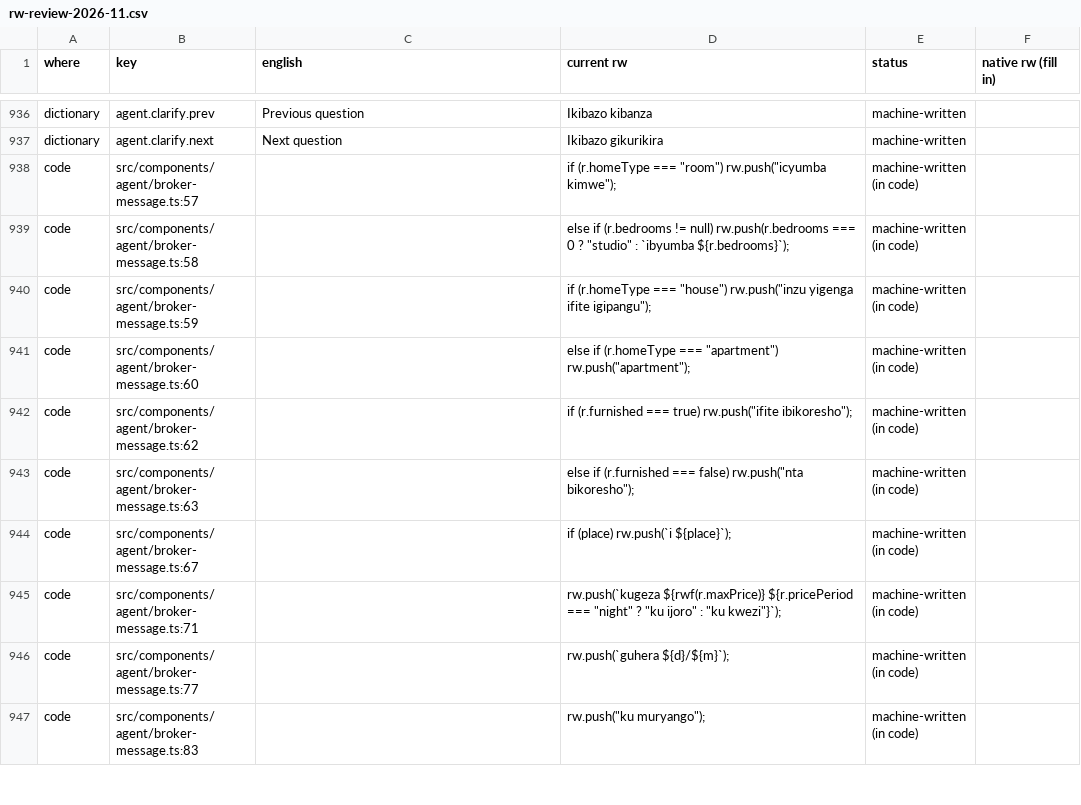
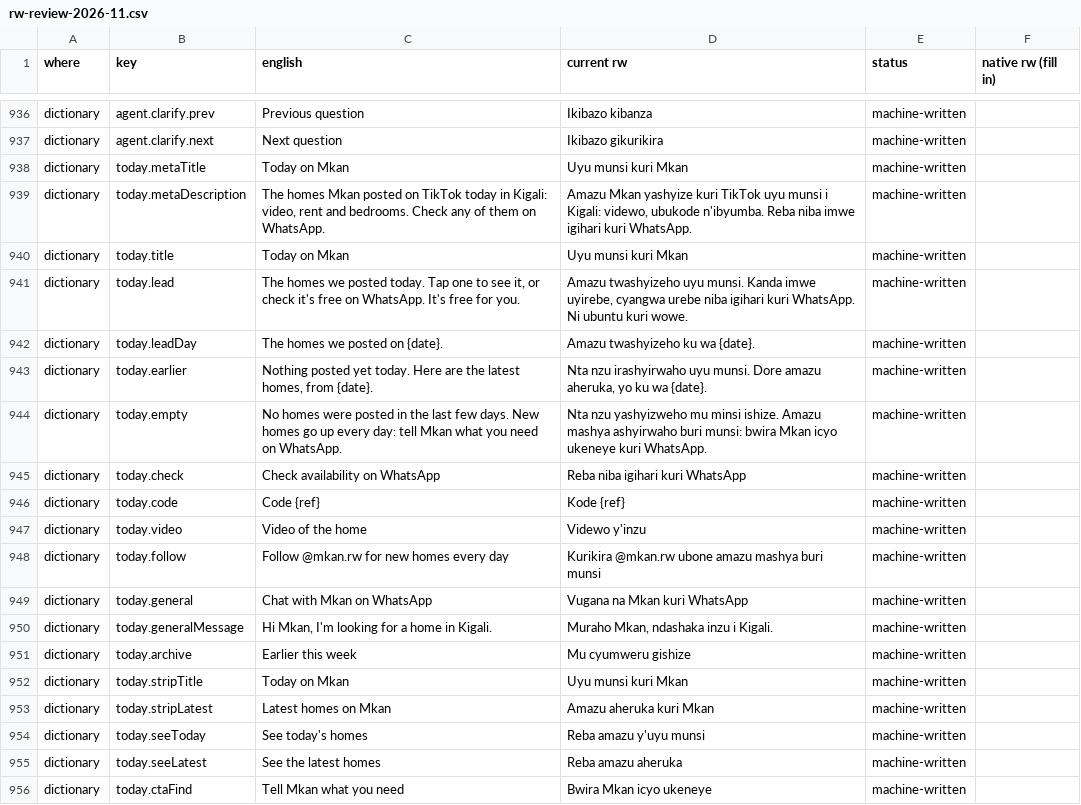
Before and after one commit to databayt/mkan, a CSV file: docs/i18n/rw-review-2026-11.csv, drawn as a sheet; only a part is shown, gaps mark what is left out; the shorter side is filled out with more unchanged rows; the diff covers the shown part only.

```diff
--- a/docs/i18n/rw-review-2026-11.csv
+++ b/docs/i18n/rw-review-2026-11.csv
@@ -937 +937,20 @@ dictionary,agent.clarify.prev,Previous question,Ikibazo kibanza,machine-written,
 dictionary,agent.clarify.next,Next question,Ikibazo gikurikira,machine-written,
+dictionary,today.metaTitle,Today on Mkan,Uyu munsi kuri Mkan,machine-written,
+dictionary,today.metaDescription,"The homes Mkan posted on TikTok today in Kigali: video, rent and bedrooms. Check any of them on WhatsApp.","Amazu Mkan yashyize kuri TikTok uyu munsi i Kigali: videwo, ubukode n'ibyumba. Reba niba imwe igihari kuri WhatsApp.",machine-written,
+dictionary,today.title,Today on Mkan,Uyu munsi kuri Mkan,machine-written,
+dictionary,today.lead,"The homes we posted today. Tap one to see it, or check it's free on WhatsApp. It's free for you.","Amazu twashyizeho uyu munsi. Kanda imwe uyirebe, cyangwa urebe niba igihari kuri WhatsApp. Ni ubuntu kuri wowe.",machine-written,
+dictionary,today.leadDay,The homes we posted on {date}.,Amazu twashyizeho ku wa {date}.,machine-written,
+dictionary,today.earlier,"Nothing posted yet today. Here are the latest homes, from {date}.","Nta nzu irashyirwaho uyu munsi. Dore amazu aheruka, yo ku wa {date}.",machine-written,
+dictionary,today.empty,No homes were posted in the last few days. New homes go up every day: tell Mkan what you need on WhatsApp.,Nta nzu yashyizweho mu minsi ishize. Amazu mashya ashyirwaho buri munsi: bwira Mkan icyo ukeneye kuri WhatsApp.,machine-written,
+dictionary,today.check,Check availability on WhatsApp,Reba niba igihari kuri WhatsApp,machine-written,
+dictionary,today.code,Code {ref},Kode {ref},machine-written,
+dictionary,today.video,Video of the home,Videwo y'inzu,machine-written,
+dictionary,today.follow,Follow @mkan.rw for new homes every day,Kurikira @mkan.rw ubone amazu mashya buri munsi,machine-written,
+dictionary,today.general,Chat with Mkan on WhatsApp,Vugana na Mkan kuri WhatsApp,machine-written,
+dictionary,today.generalMessage,"Hi Mkan, I'm looking for a home in Kigali.","Muraho Mkan, ndashaka inzu i Kigali.",machine-written,
+dictionary,today.archive,Earlier this week,Mu cyumweru gishize,machine-written,
+dictionary,today.stripTitle,Today on Mkan,Uyu munsi kuri Mkan,machine-written,
+dictionary,today.stripLatest,Latest homes on Mkan,Amazu aheruka kuri Mkan,machine-written,
+dictionary,today.seeToday,See today's homes,Reba amazu y'uyu munsi,machine-written,
+dictionary,today.seeLatest,See the latest homes,Reba amazu aheruka,machine-written,
+dictionary,today.ctaFind,Tell Mkan what you need,Bwira Mkan icyo ukeneye,machine-written,
```
Also changed, not shown: 12 added rows elsewhere in this file, 27 other files.
